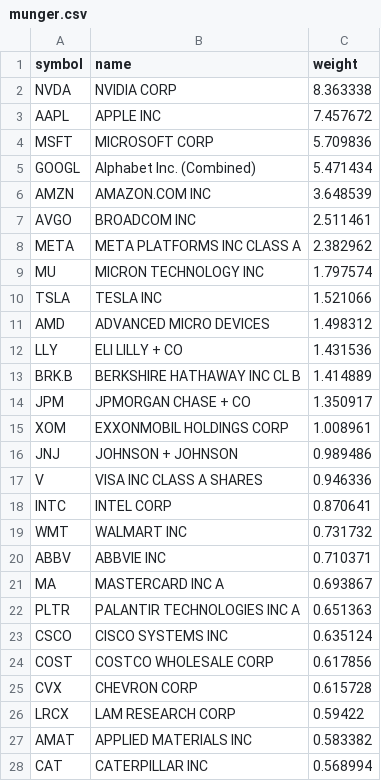
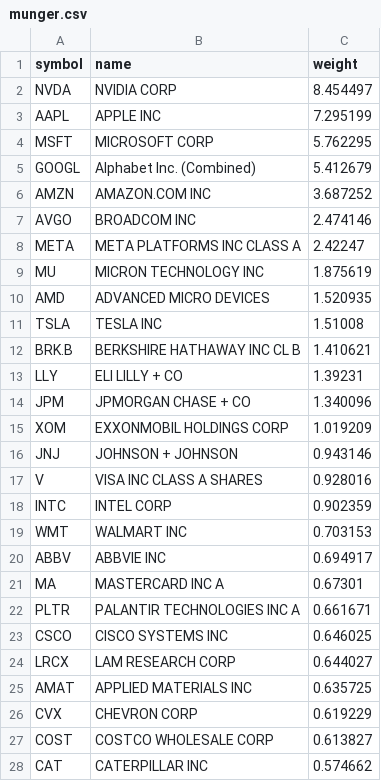
Before and after one commit to zacseidel/momentum, a CSV file: data/universe/munger.csv, drawn as a sheet; only a part is shown; the diff covers the shown part only.

```diff
--- a/data/universe/munger.csv
+++ b/data/universe/munger.csv
@@ -1,28 +1,28 @@
 symbol,name,weight
-NVDA,NVIDIA CORP,8.363338
-AAPL,APPLE INC,7.457672
-MSFT,MICROSOFT CORP,5.709836
-GOOGL,Alphabet Inc. (Combined),5.471434
-AMZN,AMAZON.COM INC,3.648539
-AVGO,BROADCOM INC,2.511461
-META,META PLATFORMS INC CLASS A,2.382962
-MU,MICRON TECHNOLOGY INC,1.797574
-TSLA,TESLA INC,1.521066
-AMD,ADVANCED MICRO DEVICES,1.498312
-LLY,ELI LILLY + CO,1.431536
-BRK.B,BERKSHIRE HATHAWAY INC CL B,1.414889
-JPM,JPMORGAN CHASE + CO,1.350917
-XOM,EXXONMOBIL HOLDINGS CORP,1.008961
-JNJ,JOHNSON + JOHNSON,0.989486
-V,VISA INC CLASS A SHARES,0.946336
-INTC,INTEL CORP,0.870641
-WMT,WALMART INC,0.731732
-ABBV,ABBVIE INC,0.710371
-MA,MASTERCARD INC   A,0.693867
-PLTR,PALANTIR TECHNOLOGIES INC A,0.651363
-CSCO,CISCO SYSTEMS INC,0.635124
-COST,COSTCO WHOLESALE CORP,0.617856
-CVX,CHEVRON CORP,0.615728
-LRCX,LAM RESEARCH CORP,0.59422
-AMAT,APPLIED MATERIALS INC,0.583382
-CAT,CATERPILLAR INC,0.568994
+NVDA,NVIDIA CORP,8.454497
+AAPL,APPLE INC,7.295199
+MSFT,MICROSOFT CORP,5.762295
+GOOGL,Alphabet Inc. (Combined),5.412679
+AMZN,AMAZON.COM INC,3.687252
+AVGO,BROADCOM INC,2.474146
+META,META PLATFORMS INC CLASS A,2.42247
+MU,MICRON TECHNOLOGY INC,1.875619
+AMD,ADVANCED MICRO DEVICES,1.520935
+TSLA,TESLA INC,1.51008
+BRK.B,BERKSHIRE HATHAWAY INC CL B,1.410621
+LLY,ELI LILLY + CO,1.39231
+JPM,JPMORGAN CHASE + CO,1.340096
+XOM,EXXONMOBIL HOLDINGS CORP,1.019209
+JNJ,JOHNSON + JOHNSON,0.943146
+V,VISA INC CLASS A SHARES,0.928016
+INTC,INTEL CORP,0.902359
+WMT,WALMART INC,0.703153
+ABBV,ABBVIE INC,0.694917
+MA,MASTERCARD INC   A,0.67301
+PLTR,PALANTIR TECHNOLOGIES INC A,0.661671
+CSCO,CISCO SYSTEMS INC,0.646025
+LRCX,LAM RESEARCH CORP,0.644027
+AMAT,APPLIED MATERIALS INC,0.635725
+CVX,CHEVRON CORP,0.619229
+COST,COSTCO WHOLESALE CORP,0.613827
+CAT,CATERPILLAR INC,0.574662
```
Also changed, not shown: 9 added rows, 9 removed rows and 14 edited cells elsewhere in this file, data/universe/change_log.csv, data/universe/megacap.csv, 8 other files.
